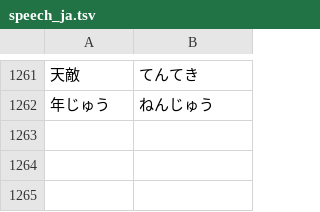
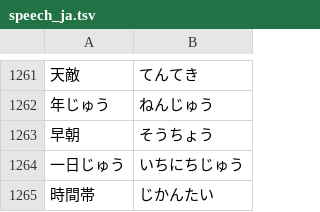
Before and after one commit to ykwyuta/yyinsects, a TSV file: src/speech_ja.tsv, drawn as a sheet; only a part is shown, gaps mark what is left out; the diff names each change by its address in the sheet, - before the commit and + after, or states it on an @@ line.

```diff
--- a/src/speech_ja.tsv
+++ b/src/speech_ja.tsv
+row 1263: 早朝 | そうちょう
+row 1264: 一日じゅう | いちにちじゅう
+row 1265: 時間帯 | じかんたい
```
Also changed, not shown: 7 other files.
